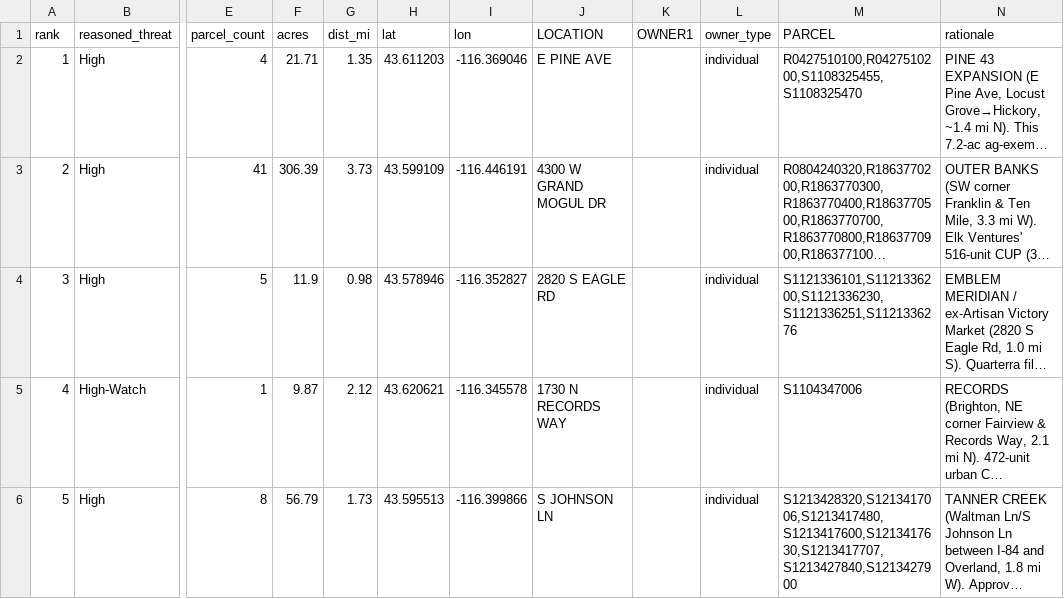
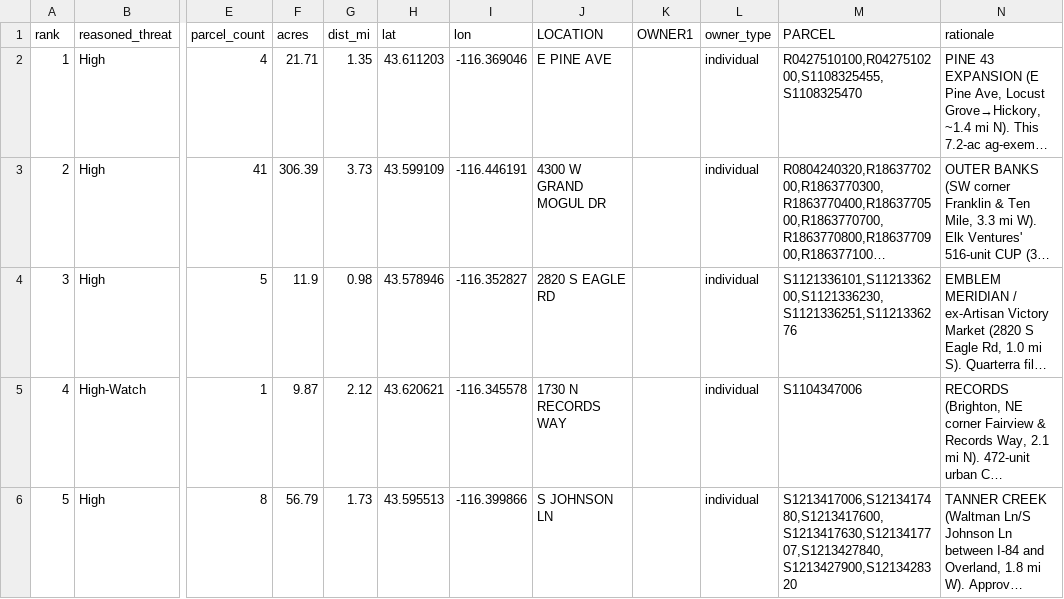
Before and after one commit to rich-f-ritter/Boise-Deals, a CSV file: SeasonsMeridian/Tables/top10_concerning_vacant.csv, drawn as a sheet; only a part is shown, gaps mark what is left out; long unchanged cells end in …; the diff covers the shown part only; the diff names each change by its address in the sheet, - before the commit and + after, or states it on an @@ line.

```diff
--- a/SeasonsMeridian/Tables/top10_concerning_vacant.csv
+++ b/SeasonsMeridian/Tables/top10_concerning_vacant.csv
-M6 (PARCEL): S1213428320,S1213417006,S1213417480,S1213417600,S1213417630,S1213417707,S1213427840,S1213427900
+M6 (PARCEL): S1213417006,S1213417480,S1213417600,S1213417630,S1213417707,S1213427840,S1213427900,S1213428320
```
Also changed, not shown: 2 edited cells elsewhere in this file, SeasonsMeridian/Tables/flu_summary.csv, SeasonsMeridian/Tables/land_use_buckets.csv, 12 other files.
